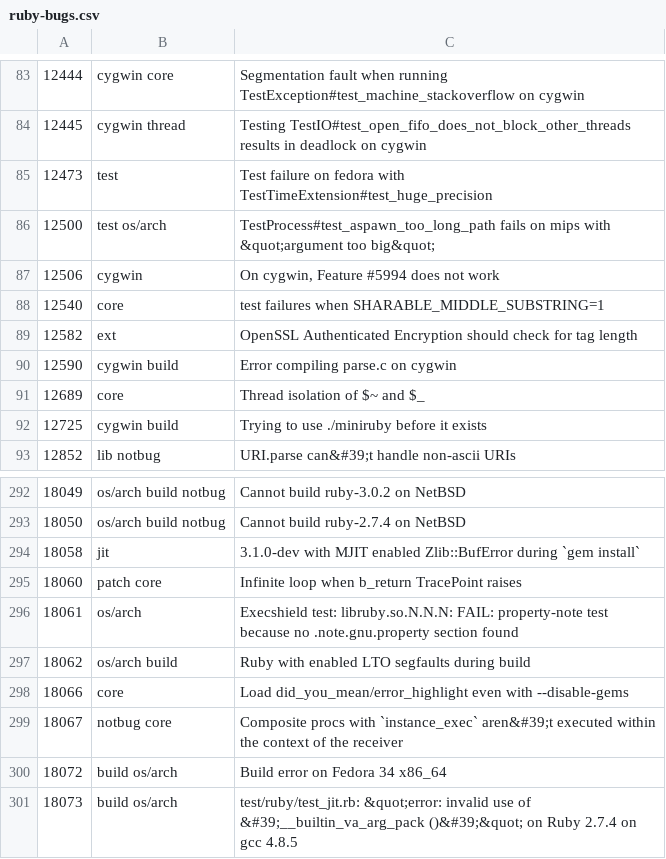
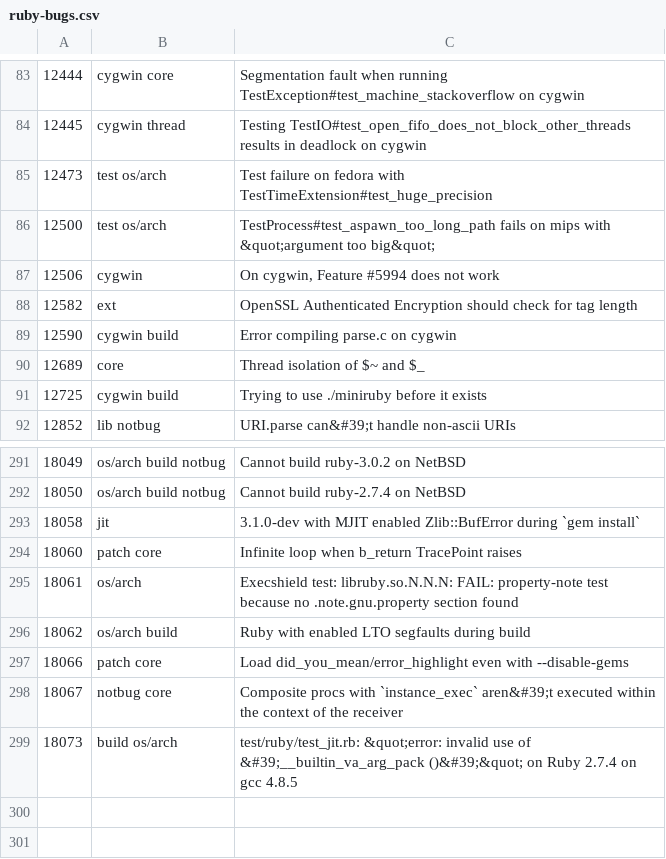
Before and after one commit to caddoSmith229/RB_tagged-bugs, a CSV file: ruby-bugs.csv, drawn as a sheet; only a part is shown, gaps mark what is left out.

Commit message:
Update Ruby bugs

```diff
--- a/ruby-bugs.csv
+++ b/ruby-bugs.csv
@@ -84,6 +84,5 @@
 12445,cygwin thread,Testing TestIO#test_open_fifo_does_not_block_other_threads results in deadlock on cygwin
-12473,test,Test failure on fedora with TestTimeExtension#test_huge_precision
+12473,test os/arch,Test failure on fedora with TestTimeExtension#test_huge_precision
 12500,test os/arch,TestProcess#test_aspawn_too_long_path fails on mips with &quot;argument too big&quot;
 12506,cygwin,"On cygwin, Feature #5994 does not work"
-12540,core,test failures when SHARABLE_MIDDLE_SUBSTRING=1
 12582,ext,OpenSSL Authenticated Encryption should check for tag length
@@ -297,5 +296,4 @@
 18062,os/arch build,Ruby with enabled LTO segfaults during build
-18066,core,Load did_you_mean/error_highlight even with --disable-gems
+18066,patch core,Load did_you_mean/error_highlight even with --disable-gems
 18067,notbug core,Composite procs with `instance_exec` aren&#39;t executed within the context of the receiver
-18072,build os/arch,Build error on Fedora 34 x86_64
 18073,build os/arch,test/ruby/test_jit.rb: &quot;error: invalid use of &#39;__builtin_va_arg_pack ()&#39;&quot; on Ruby 2.7.4 on gcc 4.8.5
```
